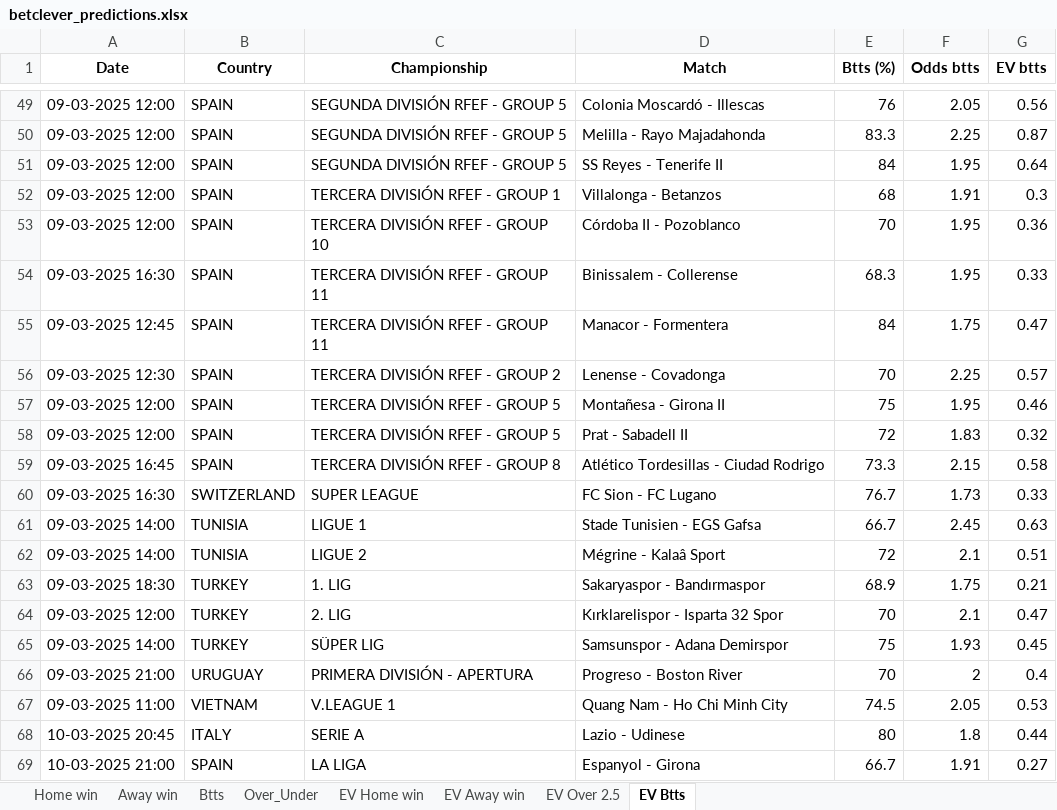
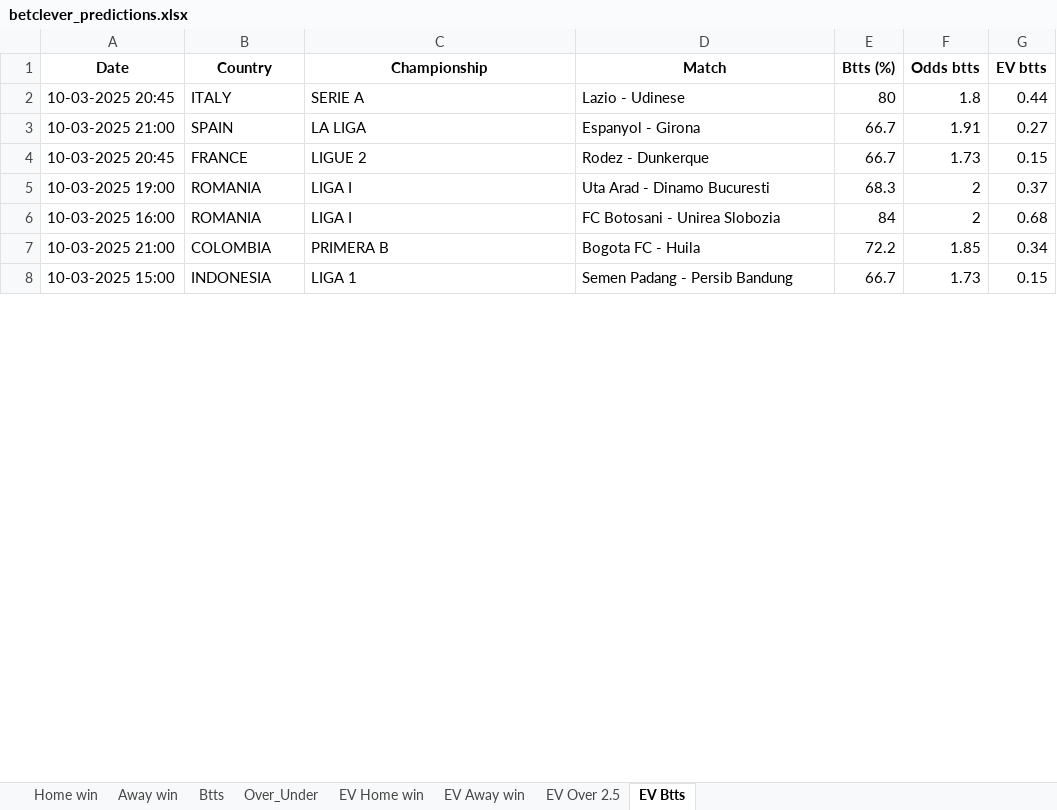
Before and after one commit to ZzZzZzZXCoo/soccer_predictions_scraper, an Excel workbook: scraper/data/betclever_predictions.xlsx, sheet EV Btts, drawn as a sheet; only a part is shown, gaps mark what is left out; the shorter side is filled out with more unchanged rows; values as stored, in another font and other column widths than the file's, no borders; removed rows and columns are numbered as before the commit, all else as after; the diff covers the shown part only; the diff names each change by its address in the sheet, - before the commit and + after, or states it on an @@ line.

```diff
--- a/scraper/data/betclever_predictions.xlsx (sheet EV Btts)
+++ b/scraper/data/betclever_predictions.xlsx (sheet EV Btts)
-row 49: 09-03-2025 12:00 | SPAIN | SEGUNDA DIVISIÓN RFEF - GROUP 5 | Colonia Moscardó - Illescas | 76 | 2.05 | 0.56
-row 50: 09-03-2025 12:00 | SPAIN | SEGUNDA DIVISIÓN RFEF - GROUP 5 | Melilla - Rayo Majadahonda | 83.3 | 2.25 | 0.87
-row 51: 09-03-2025 12:00 | SPAIN | SEGUNDA DIVISIÓN RFEF - GROUP 5 | SS Reyes - Tenerife II | 84 | 1.95 | 0.64
-row 52: 09-03-2025 12:00 | SPAIN | TERCERA DIVISIÓN RFEF - GROUP 1 | Villalonga - Betanzos | 68 | 1.91 | 0.3
-row 53: 09-03-2025 12:00 | SPAIN | TERCERA DIVISIÓN RFEF - GROUP 10 | Córdoba II - Pozoblanco | 70 | 1.95 | 0.36
-row 54: 09-03-2025 16:30 | SPAIN | TERCERA DIVISIÓN RFEF - GROUP 11 | Binissalem - Collerense | 68.3 | 1.95 | 0.33
-row 55: 09-03-2025 12:45 | SPAIN | TERCERA DIVISIÓN RFEF - GROUP 11 | Manacor - Formentera | 84 | 1.75 | 0.47
-row 56: 09-03-2025 12:30 | SPAIN | TERCERA DIVISIÓN RFEF - GROUP 2 | Lenense - Covadonga | 70 | 2.25 | 0.57
-row 57: 09-03-2025 12:00 | SPAIN | TERCERA DIVISIÓN RFEF - GROUP 5 | Montañesa - Girona II | 75 | 1.95 | 0.46
-row 58: 09-03-2025 12:00 | SPAIN | TERCERA DIVISIÓN RFEF - GROUP 5 | Prat - Sabadell II | 72 | 1.83 | 0.32
-row 59: 09-03-2025 16:45 | SPAIN | TERCERA DIVISIÓN RFEF - GROUP 8 | Atlético Tordesillas - Ciudad Rodrigo | 73.3 | 2.15 | 0.58
-row 60: 09-03-2025 16:30 | SWITZERLAND | SUPER LEAGUE | FC Sion - FC Lugano | 76.7 | 1.73 | 0.33
-row 61: 09-03-2025 14:00 | TUNISIA | LIGUE 1 | Stade Tunisien - EGS Gafsa | 66.7 | 2.45 | 0.63
-row 62: 09-03-2025 14:00 | TUNISIA | LIGUE 2 | Mégrine - Kalaâ Sport | 72 | 2.1 | 0.51
-row 63: 09-03-2025 18:30 | TURKEY | 1. LIG | Sakaryaspor - Bandırmaspor | 68.9 | 1.75 | 0.21
-row 64: 09-03-2025 12:00 | TURKEY | 2. LIG | Kırklarelispor - Isparta 32 Spor | 70 | 2.1 | 0.47
-row 65: 09-03-2025 14:00 | TURKEY | SÜPER LIG | Samsunspor - Adana Demirspor | 75 | 1.93 | 0.45
-row 66: 09-03-2025 21:00 | URUGUAY | PRIMERA DIVISIÓN - APERTURA | Progreso - Boston River | 70 | 2 | 0.4
-row 67: 09-03-2025 11:00 | VIETNAM | V.LEAGUE 1 | Quang Nam - Ho Chi Minh City | 74.5 | 2.05 | 0.53
```
Also changed, not shown: 22 added rows and 47 removed rows elsewhere in this sheet, sheet EV Home win, sheet EV Away win, sheet EV Over 2.5, sheet Over_Under, sheet Btts, sheet Home win, 1 more sheet.
